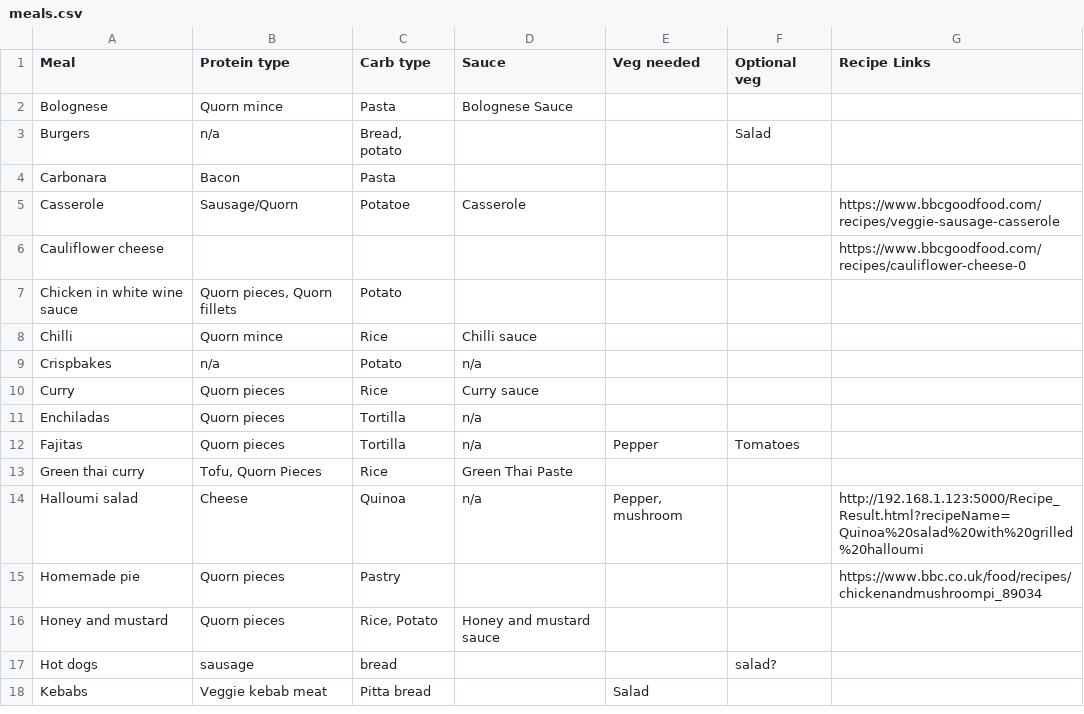
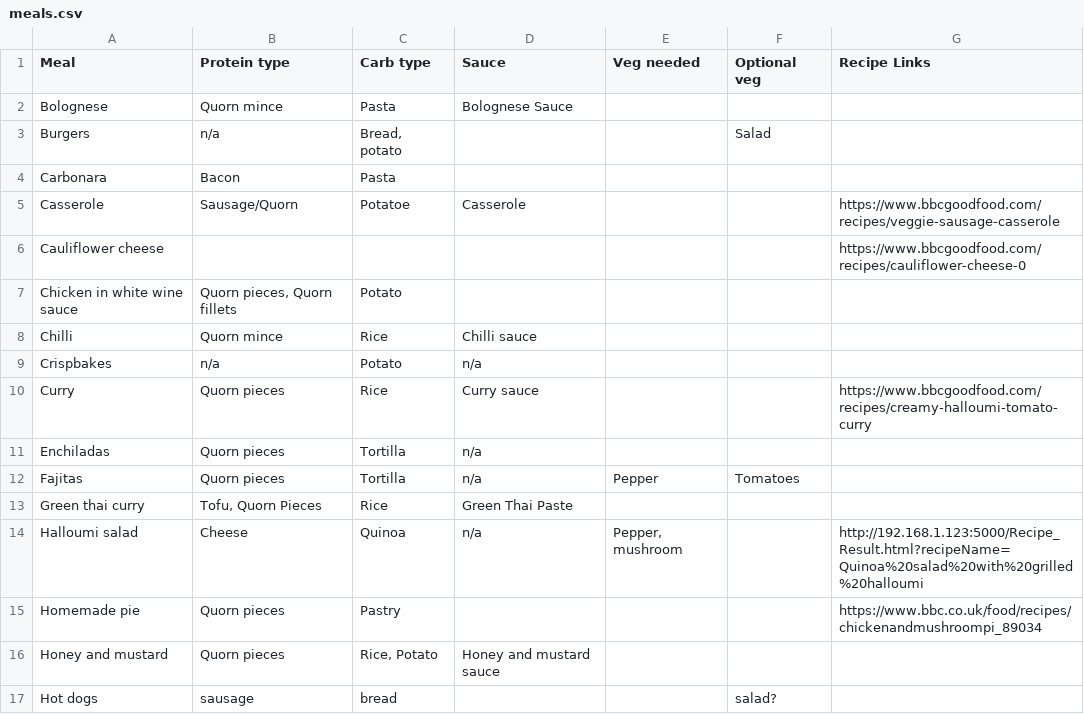
Before and after one commit to vnicholson1/MealSelector, a CSV file: meals.csv, drawn as a sheet; only a part is shown; the shorter side is filled out with more unchanged rows.

Commit message:
add recipe for curry

```diff
--- a/meals.csv
+++ b/meals.csv
@@ -9,3 +9,3 @@ Chilli,Quorn mince,Rice,Chilli sauce,,,
 Crispbakes,n/a,Potato,n/a,,,
-Curry,Quorn pieces,Rice,Curry sauce,,,
+Curry,Quorn pieces,Rice,Curry sauce,,,https://www.bbcgoodfood.com/recipes/creamy-halloumi-tomato-curry
 Enchiladas,Quorn pieces,Tortilla,n/a,,,
```
